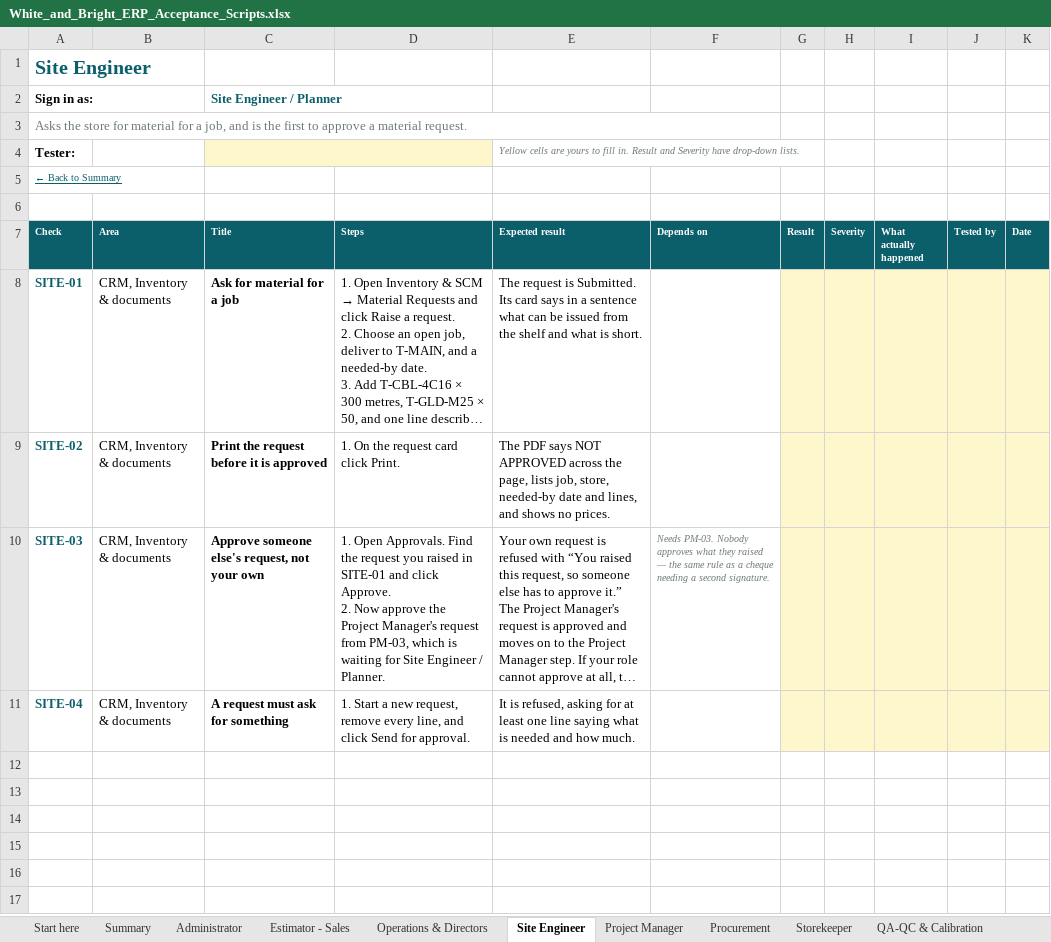
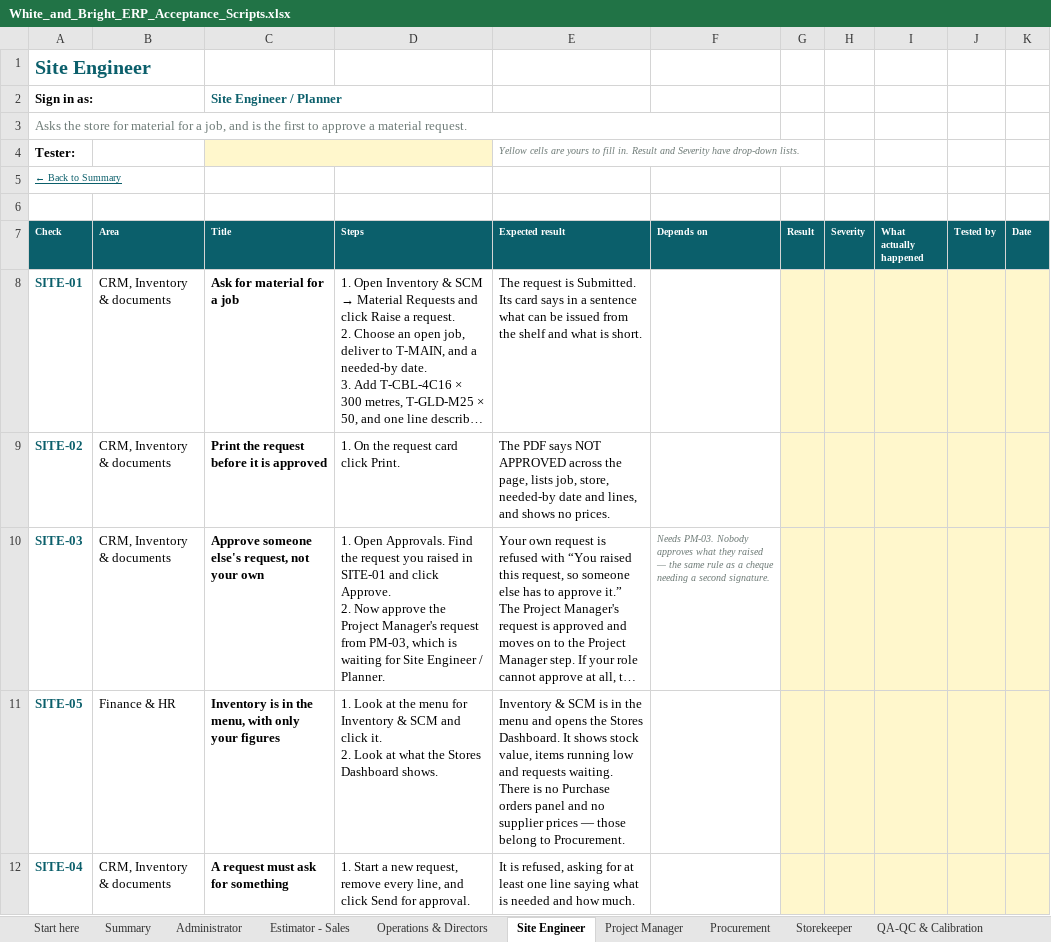
Before and after one commit to bibin9/WB_ERP, an Excel workbook: docs/White_and_Bright_ERP_Acceptance_Scripts.xlsx, sheet Site Engineer, drawn as a sheet; long unchanged cells end in …; values as stored, in another font and other column widths than the file's, no borders; conditional formats not drawn; ↵ is a line break in a cell; the diff names each change by its address in the sheet, - before the commit and + after, or states it on an @@ line.

```diff
--- a/docs/White_and_Bright_ERP_Acceptance_Scripts.xlsx (sheet Site Engineer)
+++ b/docs/White_and_Bright_ERP_Acceptance_Scripts.xlsx (sheet Site Engineer)
+row 11: SITE-05 | Finance & HR | Inventory is in the menu, with only your figures | 1. Look at the menu for Inventory & SCM and click it. ↵ 2. Look at what the Stores Dashboard shows. | Inventory & SCM is in the menu and opens the Stores Dashboard. It shows stock value, items running low and requests waiting. There is no Purchase orders panel and no supplier prices — those belong to Procurement.
```
Also changed, not shown: sheet Administrator, sheet Finance Controller, sheet HR, sheet Storekeeper, sheet Estimator - Sales, sheet Site Timekeeper, 1 more sheet, 5 other files.
